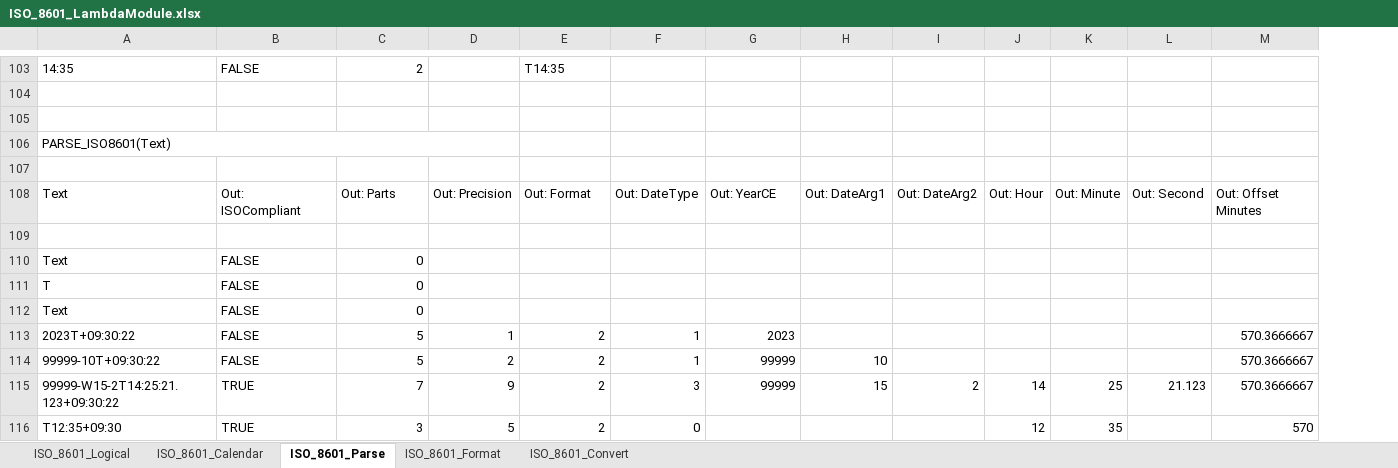
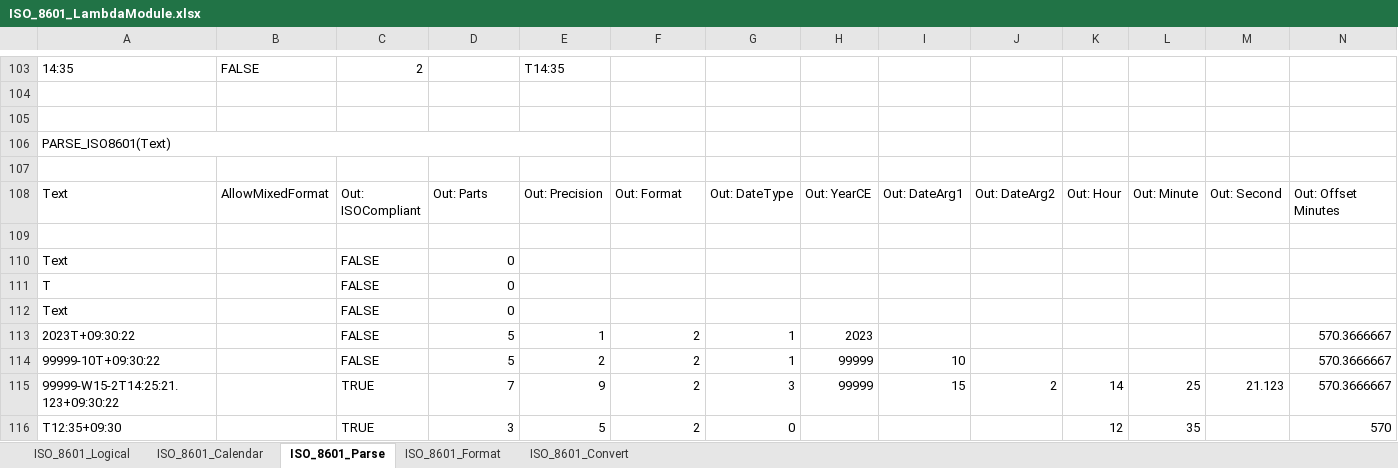
Before and after one commit to ShayneHau/Excel-Lambda-Chrono, an Excel workbook: Release/ISO_8601_LambdaModule.xlsx, sheet ISO_8601_Parse, drawn as a sheet; only a part is shown, gaps mark what is left out; values as stored, in another font and other column widths than the file's, no cell formats; table styles not drawn; removed rows and columns are numbered as before the commit, all else as after; ↵ is a line break in a cell; the diff covers the shown part only; the diff names each change by its address in the sheet, - before the commit and + after, or states it on an @@ line.

Commit message:
new file:   Dev/Calendar_LambdaModule.xlsx 	renamed:    Resources/ISO_8601_FormatHashTables.xlsx -> Dev/ISO_8601_FormatHashTables.xlsx 	deleted:    ISO_8601_LambdaModule.xlsx 	modified:   Release/ISO_8601_LambdaModule.xlsx 	new file:   Source/CALENDAR.lambda 	modified:   Source/ISO_8601.lambda

```diff
--- a/Release/ISO_8601_LambdaModule.xlsx (sheet ISO_8601_Parse)
+++ b/Release/ISO_8601_LambdaModule.xlsx (sheet ISO_8601_Parse)
+column H, row 108: Out: YearCE; rows 114-115: 99999 | 99999
-A106:D106 merged
+A106:E106 merged
-B108: Out: ↵ ISOCompliant
+B108: AllowMixedFormat
-C108: Out: Parts
+C108: Out: ↵ ISOCompliant
-D108: Out: Precision
+D108: Out: Parts
-E108: Out: Format
+E108: Out: Precision
-F108: Out: DateType
+F108: Out: Format
-G108: Out: YearCE
+G108: Out: DateType
-row 110: Text | FALSE | 0
-row 111: T | FALSE | 0
-row 112: Text | FALSE | 0
-row 113: 2023T+09:30:22 | FALSE | 5 | 1 | 2 | 1 | 2023 |  |  |  |  |  | 570.3666667
+row 110: Text |  | FALSE | 0
+row 111: T |  | FALSE | 0
+row 112: Text |  | FALSE | 0
+row 113: 2023T+09:30:22 |  | FALSE | 5 | 1 | 2 | 1 | 2023 |  |  |  |  |  | 570.3666667
-B114: FALSE
+B114: (empty)
-C114: 5
+C114: FALSE
-D114: 2
+D114: 5
-F114: 1
+F114: 2
-G114: 99999
+G114: 1
-B115:B116: TRUE
+B115:B116: (empty)
-C115: 7
+C115: TRUE
-D115: 9
+D115: 7
-E115: 2
+E115: 9
-F115: 3
+F115: 2
-G115: 99999
+G115: 3
-C116: 3
+C116: TRUE
-D116: 5
+D116: 3
-E116: 2
+E116: 5
-F116: 0
+F116: 2
-G116: (empty)
+G116: 0
```
Also changed, not shown: 6 added rows, 6 removed rows, 81 edited cells and merged cells elsewhere in this sheet, sheet ISO_8601_Format, sheet ISO_8601_Convert, cell formats, formulas that keep their value, 6 other files.
